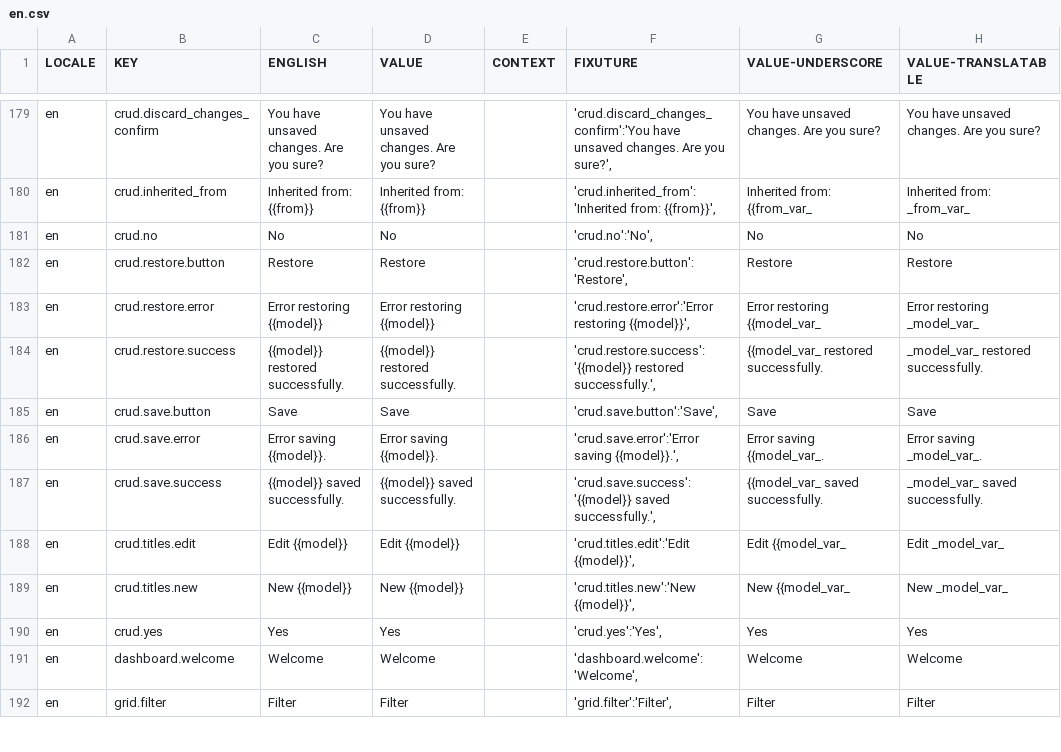
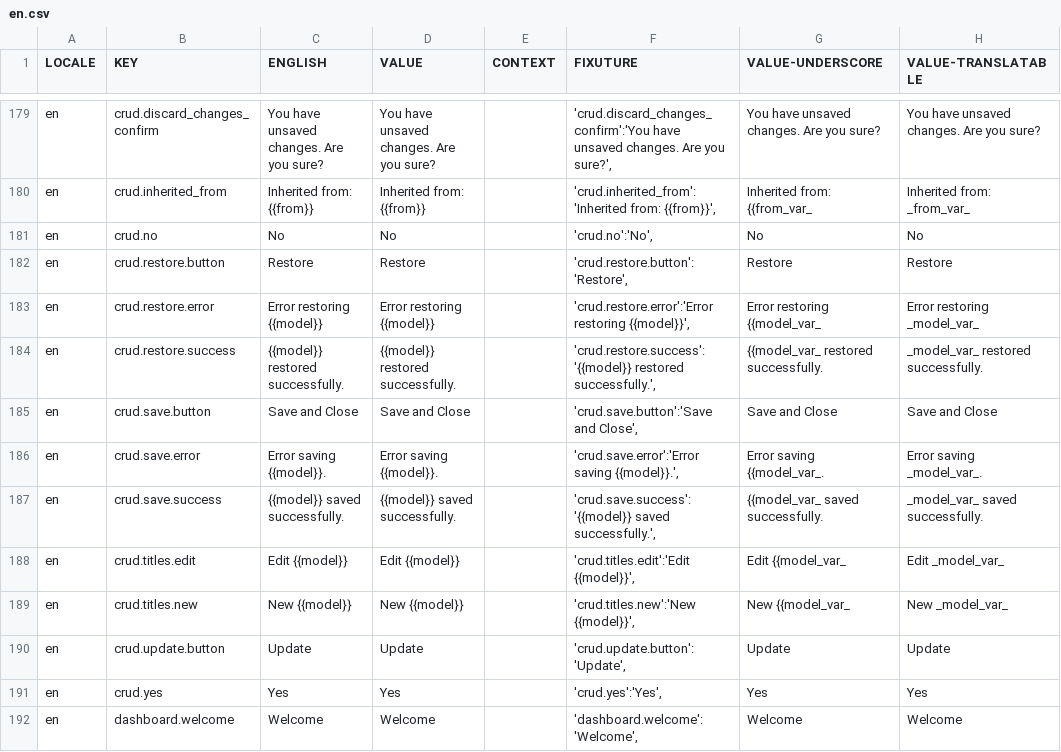
Before and after one commit to aaronlelevier/casino_scrapers, a CSV file: bsrs-django/bigsky/media/translation/en.csv, drawn as a sheet; only a part is shown, gaps mark what is left out; the shorter side is filled out with more unchanged rows.

Commit message:
[TRANSLATION]: update Save and Close and update btn

```diff
--- a/bsrs-django/bigsky/media/translation/en.csv
+++ b/bsrs-django/bigsky/media/translation/en.csv
@@ -184,3 +184,3 @@ en,crud.restore.error,Error restoring {{model}},Error restoring {{model}},,"'cru
 en,crud.restore.success,{{model}} restored successfully.,{{model}} restored successfully.,,"'crud.restore.success':'{{model}} restored successfully.',",{{model_var_ restored successfully.,_model_var_ restored successfully.
-en,crud.save.button,Save,Save,,"'crud.save.button':'Save',",Save,Save
+en,crud.save.button,Save and Close,Save and Close,,"'crud.save.button':'Save and Close',",Save and Close,Save and Close
 en,crud.save.error,Error saving {{model}}.,Error saving {{model}}.,,"'crud.save.error':'Error saving {{model}}.',",Error saving {{model_var_.,Error saving _model_var_.
@@ -189,2 +189,3 @@ en,crud.titles.edit,Edit {{model}},Edit {{model}},,"'crud.titles.edit':'Edit {{m
 en,crud.titles.new,New {{model}},New {{model}},,"'crud.titles.new':'New {{model}}',",New {{model_var_,New _model_var_
+en,crud.update.button,Update,Update,,"'crud.update.button':'Update',",Update,Update
 en,crud.yes,Yes,Yes,,"'crud.yes':'Yes',",Yes,Yes
```
Also changed, not shown: 1 other file.
